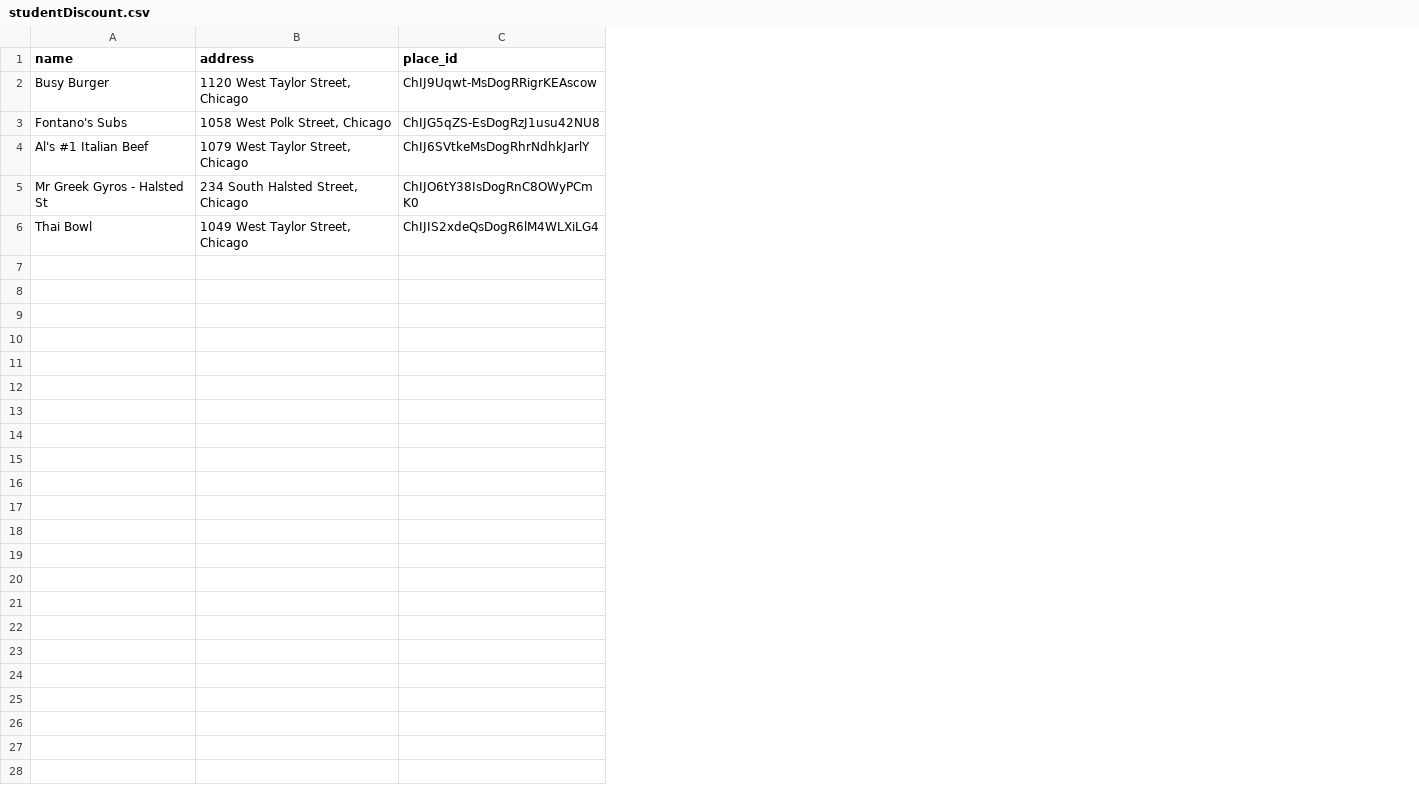
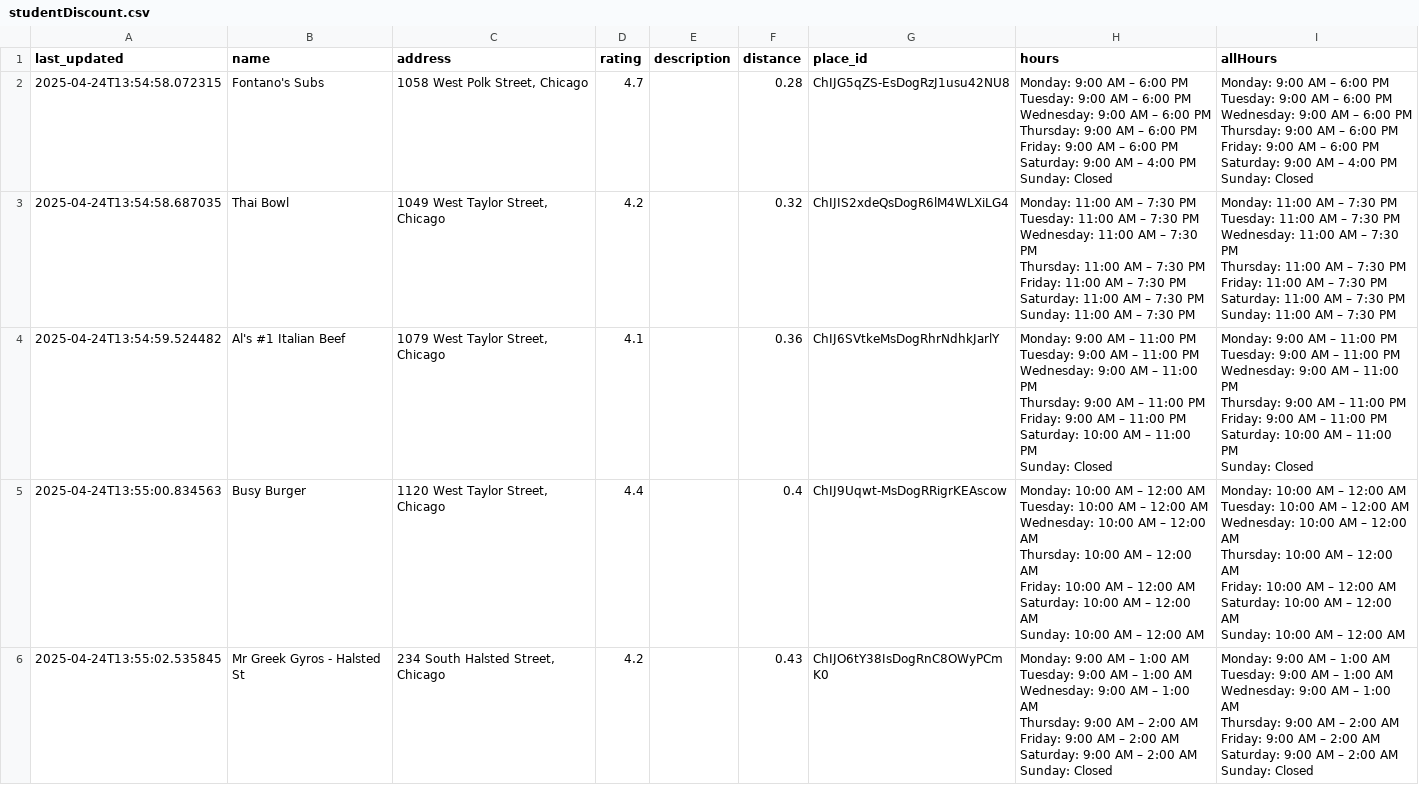
Before and after one commit to abyssaldragonz/UICbites, a CSV file: backend/studentDiscount.csv, drawn as a sheet; addresses are those after the commit; ↵ is a line break in a cell; the diff names each change by its address in the sheet, - before the commit and + after, or states it on an @@ line.

Commit message:
flames fare and student discount filter working

```diff
--- a/backend/studentDiscount.csv
+++ b/backend/studentDiscount.csv
+column A (last_updated), rows 5-6: 2025-04-24T13:55:00.834563 | 2025-04-24T13:55:02.535845
+column D (rating), rows 5-6: 4.4 | 4.2
+column E (description), empty
+column F (distance), rows 5-6: 0.4 | 0.43
+column H (hours), rows 5-6: Monday: 10:00 AM – 12:00 AM ↵ Tuesday: 10:00 AM – 12:00 AM ↵ Wednesday: 10:00 AM – 12:00 AM ↵ Thursday: 10:00 AM – 12:00 AM ↵ Friday: 10:00 AM – 12:00 AM ↵ Saturday: 10:00 AM – 12:00 AM ↵ Sunday: 10:00 AM – 12:00 AM | Monday: 9:00 AM – 1:00 AM ↵ Tuesday: 9:00 AM – 1:00 AM ↵ Wednesday: 9:00 AM – 1:00 AM ↵ Thursday: 9:00 AM – 2:00 AM ↵ Friday: 9:00 AM – 2:00 AM ↵ Saturday: 9:00 AM – 2:00 AM ↵ Sunday: Closed
+column I (allHours), rows 5-6: Monday: 10:00 AM – 12:00 AM ↵ Tuesday: 10:00 AM – 12:00 AM ↵ Wednesday: 10:00 AM – 12:00 AM ↵ Thursday: 10:00 AM – 12:00 AM ↵ Friday: 10:00 AM – 12:00 AM ↵ Saturday: 10:00 AM – 12:00 AM ↵ Sunday: 10:00 AM – 12:00 AM | Monday: 9:00 AM – 1:00 AM ↵ Tuesday: 9:00 AM – 1:00 AM ↵ Wednesday: 9:00 AM – 1:00 AM ↵ Thursday: 9:00 AM – 2:00 AM ↵ Friday: 9:00 AM – 2:00 AM ↵ Saturday: 9:00 AM – 2:00 AM ↵ Sunday: Closed
@@ row 3 moved to row 2: 2025-04-24T13:54:58.072315 @@
@@ row 6 moved to row 3: 2025-04-24T13:54:58.687035 @@
```
Also changed, not shown: 6 other files.
